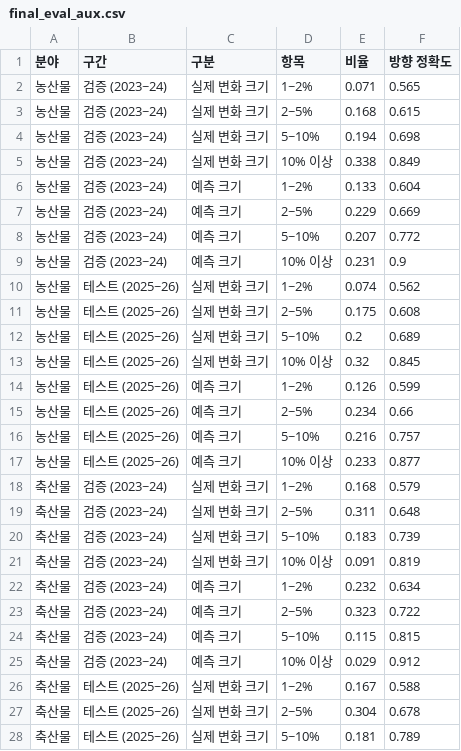
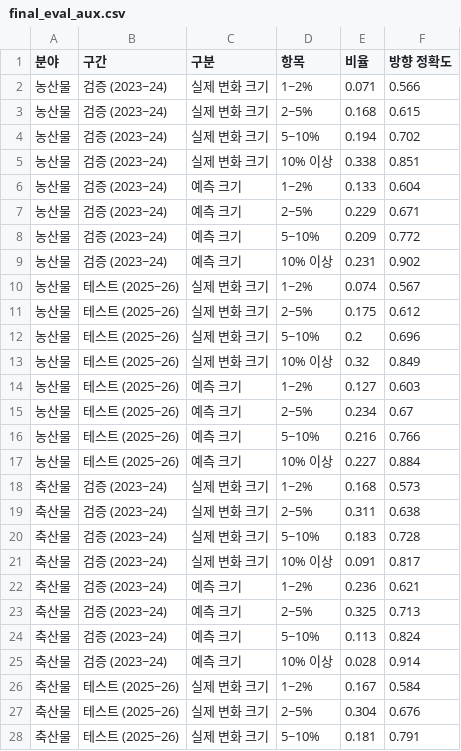
Before and after one commit to joon6644/ML_26_2, a CSV file: eda/tables/final_eval_aux.csv, drawn as a sheet; only a part is shown; the diff covers the shown part only.

```diff
--- a/eda/tables/final_eval_aux.csv
+++ b/eda/tables/final_eval_aux.csv
@@ -1,28 +1,28 @@
 분야,구간,구분,항목,비율,방향 정확도
-농산물,검증 (2023~24),실제 변화 크기,1~2%,0.071,0.565
+농산물,검증 (2023~24),실제 변화 크기,1~2%,0.071,0.566
 농산물,검증 (2023~24),실제 변화 크기,2~5%,0.168,0.615
-농산물,검증 (2023~24),실제 변화 크기,5~10%,0.194,0.698
-농산물,검증 (2023~24),실제 변화 크기,10% 이상,0.338,0.849
+농산물,검증 (2023~24),실제 변화 크기,5~10%,0.194,0.702
+농산물,검증 (2023~24),실제 변화 크기,10% 이상,0.338,0.851
 농산물,검증 (2023~24),예측 크기,1~2%,0.133,0.604
-농산물,검증 (2023~24),예측 크기,2~5%,0.229,0.669
-농산물,검증 (2023~24),예측 크기,5~10%,0.207,0.772
-농산물,검증 (2023~24),예측 크기,10% 이상,0.231,0.9
-농산물,테스트 (2025~26),실제 변화 크기,1~2%,0.074,0.562
-농산물,테스트 (2025~26),실제 변화 크기,2~5%,0.175,0.608
-농산물,테스트 (2025~26),실제 변화 크기,5~10%,0.2,0.689
-농산물,테스트 (2025~26),실제 변화 크기,10% 이상,0.32,0.845
-농산물,테스트 (2025~26),예측 크기,1~2%,0.126,0.599
-농산물,테스트 (2025~26),예측 크기,2~5%,0.234,0.66
-농산물,테스트 (2025~26),예측 크기,5~10%,0.216,0.757
-농산물,테스트 (2025~26),예측 크기,10% 이상,0.233,0.877
-축산물,검증 (2023~24),실제 변화 크기,1~2%,0.168,0.579
-축산물,검증 (2023~24),실제 변화 크기,2~5%,0.311,0.648
-축산물,검증 (2023~24),실제 변화 크기,5~10%,0.183,0.739
-축산물,검증 (2023~24),실제 변화 크기,10% 이상,0.091,0.819
-축산물,검증 (2023~24),예측 크기,1~2%,0.232,0.634
-축산물,검증 (2023~24),예측 크기,2~5%,0.323,0.722
-축산물,검증 (2023~24),예측 크기,5~10%,0.115,0.815
-축산물,검증 (2023~24),예측 크기,10% 이상,0.029,0.912
-축산물,테스트 (2025~26),실제 변화 크기,1~2%,0.167,0.588
-축산물,테스트 (2025~26),실제 변화 크기,2~5%,0.304,0.678
-축산물,테스트 (2025~26),실제 변화 크기,5~10%,0.181,0.789
+농산물,검증 (2023~24),예측 크기,2~5%,0.229,0.671
+농산물,검증 (2023~24),예측 크기,5~10%,0.209,0.772
+농산물,검증 (2023~24),예측 크기,10% 이상,0.231,0.902
+농산물,테스트 (2025~26),실제 변화 크기,1~2%,0.074,0.567
+농산물,테스트 (2025~26),실제 변화 크기,2~5%,0.175,0.612
+농산물,테스트 (2025~26),실제 변화 크기,5~10%,0.2,0.696
+농산물,테스트 (2025~26),실제 변화 크기,10% 이상,0.32,0.849
+농산물,테스트 (2025~26),예측 크기,1~2%,0.127,0.603
+농산물,테스트 (2025~26),예측 크기,2~5%,0.234,0.67
+농산물,테스트 (2025~26),예측 크기,5~10%,0.216,0.766
+농산물,테스트 (2025~26),예측 크기,10% 이상,0.227,0.884
+축산물,검증 (2023~24),실제 변화 크기,1~2%,0.168,0.573
+축산물,검증 (2023~24),실제 변화 크기,2~5%,0.311,0.638
+축산물,검증 (2023~24),실제 변화 크기,5~10%,0.183,0.728
+축산물,검증 (2023~24),실제 변화 크기,10% 이상,0.091,0.817
+축산물,검증 (2023~24),예측 크기,1~2%,0.236,0.621
+축산물,검증 (2023~24),예측 크기,2~5%,0.325,0.713
+축산물,검증 (2023~24),예측 크기,5~10%,0.113,0.824
+축산물,검증 (2023~24),예측 크기,10% 이상,0.028,0.914
+축산물,테스트 (2025~26),실제 변화 크기,1~2%,0.167,0.584
+축산물,테스트 (2025~26),실제 변화 크기,2~5%,0.304,0.676
+축산물,테스트 (2025~26),실제 변화 크기,5~10%,0.181,0.791
```
Also changed, not shown: 29 edited cells elsewhere in this file, eda/tables/direction_prob_check.csv, eda/tables/final_eval.csv, 11 other files.
